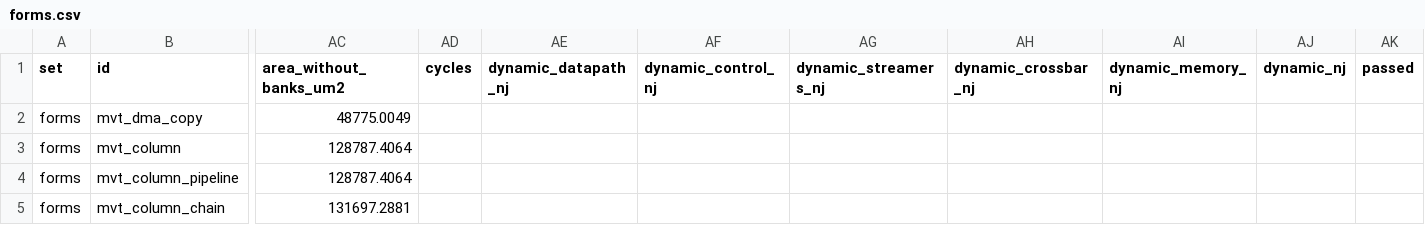
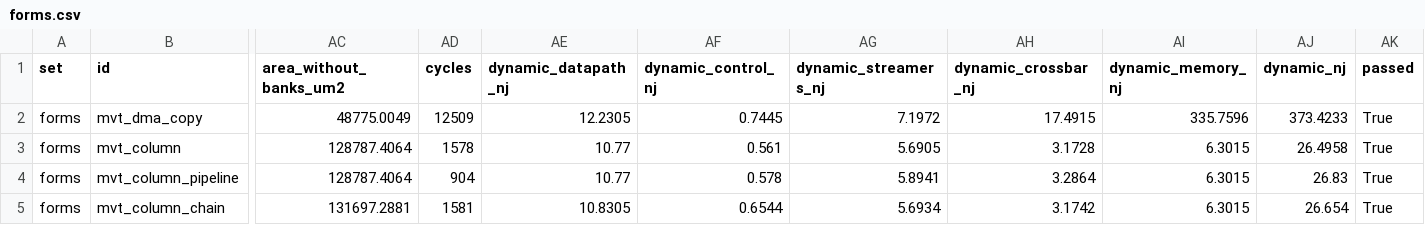
Before and after one commit to KULeuven-MICAS/snax-forge, a CSV file: paper/data/forms.csv, drawn as a sheet; only a part is shown, gaps mark what is left out; the diff covers the shown part only; the diff names each change by its address in the sheet, - before the commit and + after, or states it on an @@ line.

Commit message:
paper/data: forms and limits run on SNAX-GVSoC

```diff
--- a/paper/data/forms.csv
+++ b/paper/data/forms.csv
-AD2 (cycles): (empty)
+AD2 (cycles): 12509
-AE2 (dynamic_datapath_nj): (empty)
+AE2 (dynamic_datapath_nj): 12.2305
-AF2 (dynamic_control_nj): (empty)
+AF2 (dynamic_control_nj): 0.7445
-AG2 (dynamic_streamers_nj): (empty)
+AG2 (dynamic_streamers_nj): 7.1972
-AH2 (dynamic_crossbar_nj): (empty)
+AH2 (dynamic_crossbar_nj): 17.4915
-AI2 (dynamic_memory_nj): (empty)
+AI2 (dynamic_memory_nj): 335.7596
-AJ2 (dynamic_nj): (empty)
+AJ2 (dynamic_nj): 373.4233
-AK2:AK5 (passed): (empty)
+AK2:AK5 (passed): True
-AD3 (cycles): (empty)
+AD3 (cycles): 1578
-AE3:AE4 (dynamic_datapath_nj): (empty)
+AE3:AE4 (dynamic_datapath_nj): 10.77
-AF3 (dynamic_control_nj): (empty)
+AF3 (dynamic_control_nj): 0.561
-AG3 (dynamic_streamers_nj): (empty)
+AG3 (dynamic_streamers_nj): 5.6905
-AH3 (dynamic_crossbar_nj): (empty)
+AH3 (dynamic_crossbar_nj): 3.1728
-AI3:AI5 (dynamic_memory_nj): (empty)
+AI3:AI5 (dynamic_memory_nj): 6.3015
-AJ3 (dynamic_nj): (empty)
+AJ3 (dynamic_nj): 26.4958
-AD4 (cycles): (empty)
+AD4 (cycles): 904
-AF4 (dynamic_control_nj): (empty)
+AF4 (dynamic_control_nj): 0.578
-AG4 (dynamic_streamers_nj): (empty)
+AG4 (dynamic_streamers_nj): 5.8941
-AH4 (dynamic_crossbar_nj): (empty)
+AH4 (dynamic_crossbar_nj): 3.2864
-AJ4 (dynamic_nj): (empty)
+AJ4 (dynamic_nj): 26.83
-AD5 (cycles): (empty)
+AD5 (cycles): 1581
-AE5 (dynamic_datapath_nj): (empty)
+AE5 (dynamic_datapath_nj): 10.8305
-AF5 (dynamic_control_nj): (empty)
+AF5 (dynamic_control_nj): 0.6544
-AG5 (dynamic_streamers_nj): (empty)
+AG5 (dynamic_streamers_nj): 5.6934
-AH5 (dynamic_crossbar_nj): (empty)
+AH5 (dynamic_crossbar_nj): 3.1742
-AJ5 (dynamic_nj): (empty)
+AJ5 (dynamic_nj): 26.654
```
Also changed, not shown: 136 edited cells elsewhere in this file, paper/data/limits.csv.
